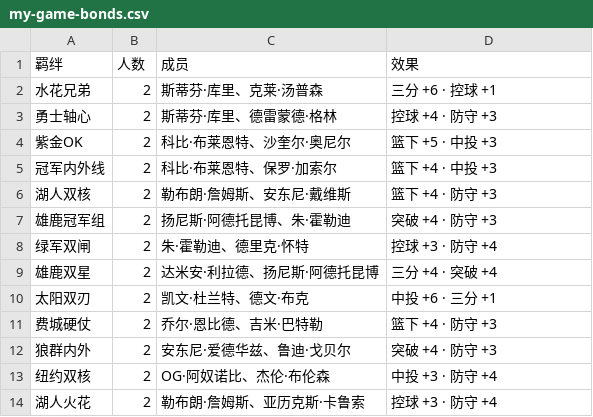
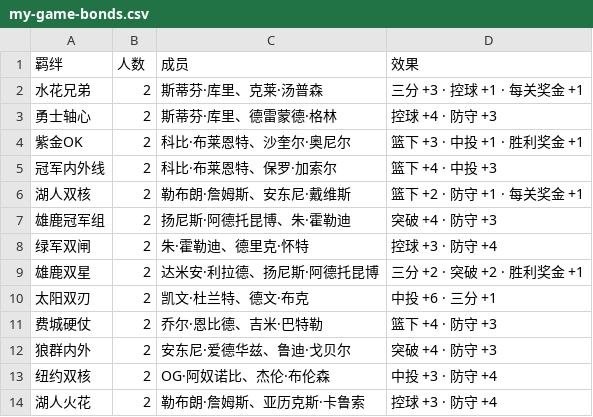
Before and after one commit to Weile-123/MySupFusion, a CSV file: docs/data/my-game-bonds.csv, drawn as a sheet; only a part is shown; the diff covers the shown part only.

```diff
--- a/docs/data/my-game-bonds.csv
+++ b/docs/data/my-game-bonds.csv
@@ -1,10 +1,10 @@
 "羁绊","人数","成员","效果"
-"水花兄弟","2","斯蒂芬·库里、克莱·汤普森","三分 +6 · 控球 +1"
+"水花兄弟","2","斯蒂芬·库里、克莱·汤普森","三分 +3 · 控球 +1 · 每关奖金 +1"
 "勇士轴心","2","斯蒂芬·库里、德雷蒙德·格林","控球 +4 · 防守 +3"
-"紫金OK","2","科比·布莱恩特、沙奎尔·奥尼尔","篮下 +5 · 中投 +3"
+"紫金OK","2","科比·布莱恩特、沙奎尔·奥尼尔","篮下 +3 · 中投 +1 · 胜利奖金 +1"
 "冠军内外线","2","科比·布莱恩特、保罗·加索尔","篮下 +4 · 中投 +3"
-"湖人双核","2","勒布朗·詹姆斯、安东尼·戴维斯","篮下 +4 · 防守 +3"
+"湖人双核","2","勒布朗·詹姆斯、安东尼·戴维斯","篮下 +2 · 防守 +1 · 每关奖金 +1"
 "雄鹿冠军组","2","扬尼斯·阿德托昆博、朱·霍勒迪","突破 +4 · 防守 +3"
 "绿军双闸","2","朱·霍勒迪、德里克·怀特","控球 +3 · 防守 +4"
-"雄鹿双星","2","达米安·利拉德、扬尼斯·阿德托昆博","三分 +4 · 突破 +4"
+"雄鹿双星","2","达米安·利拉德、扬尼斯·阿德托昆博","三分 +2 · 突破 +2 · 胜利奖金 +1"
 "太阳双刃","2","凯文·杜兰特、德文·布克","中投 +6 · 三分 +1"
```
Also changed, not shown: 41 edited cells elsewhere in this file, docs/data/my-game-players.csv, docs/data/three-kingdoms-bonds.csv, 21 other files.
